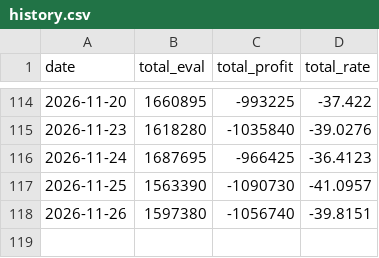
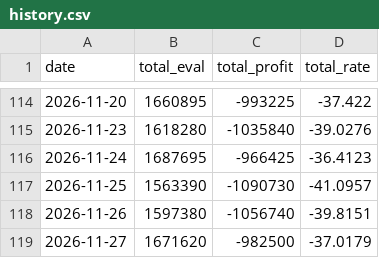
Before and after one commit to yoojiwon28/won-portfolio, a CSV file: data/history.csv, drawn as a sheet; only a part is shown, gaps mark what is left out.

```diff
--- a/data/history.csv
+++ b/data/history.csv
@@ -118 +118,2 @@ date,total_eval,total_profit,total_rate
 2026-11-26,1597380,-1056740,-39.8151
+2026-11-27,1671620,-982500,-37.0179
```
Also changed, not shown: 5 other files.
